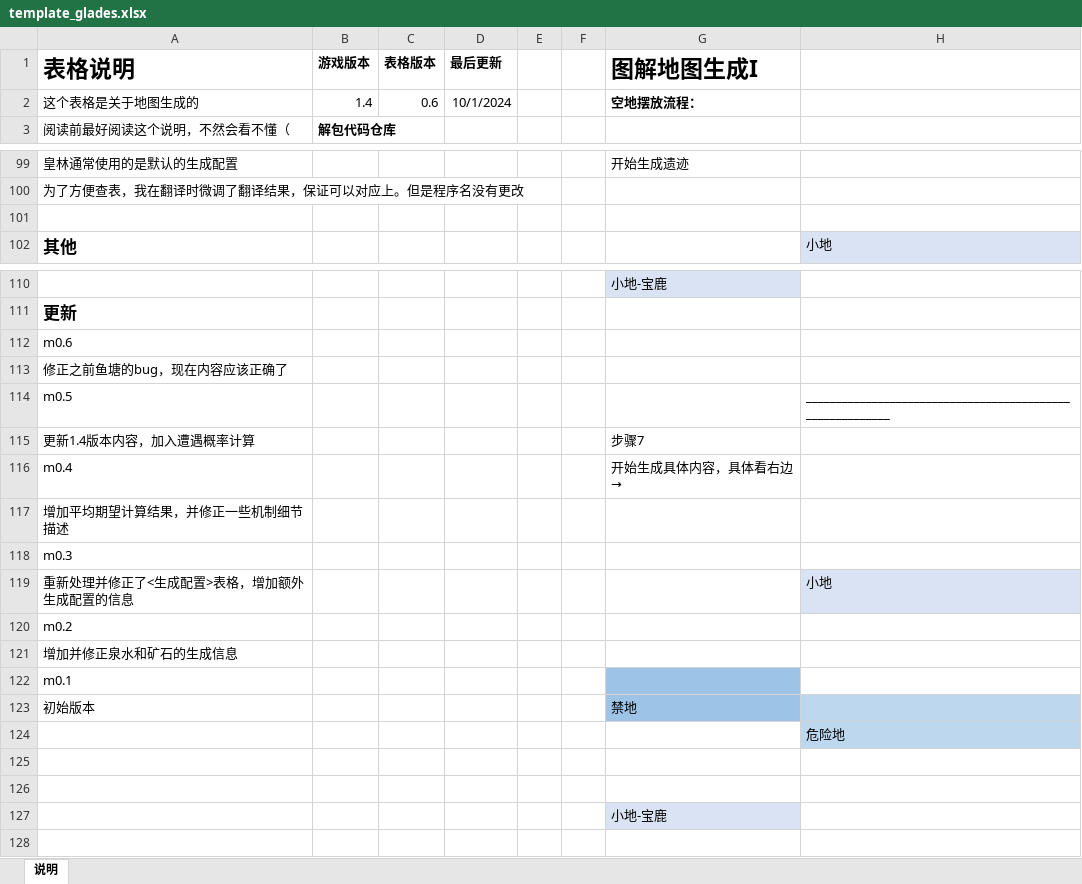
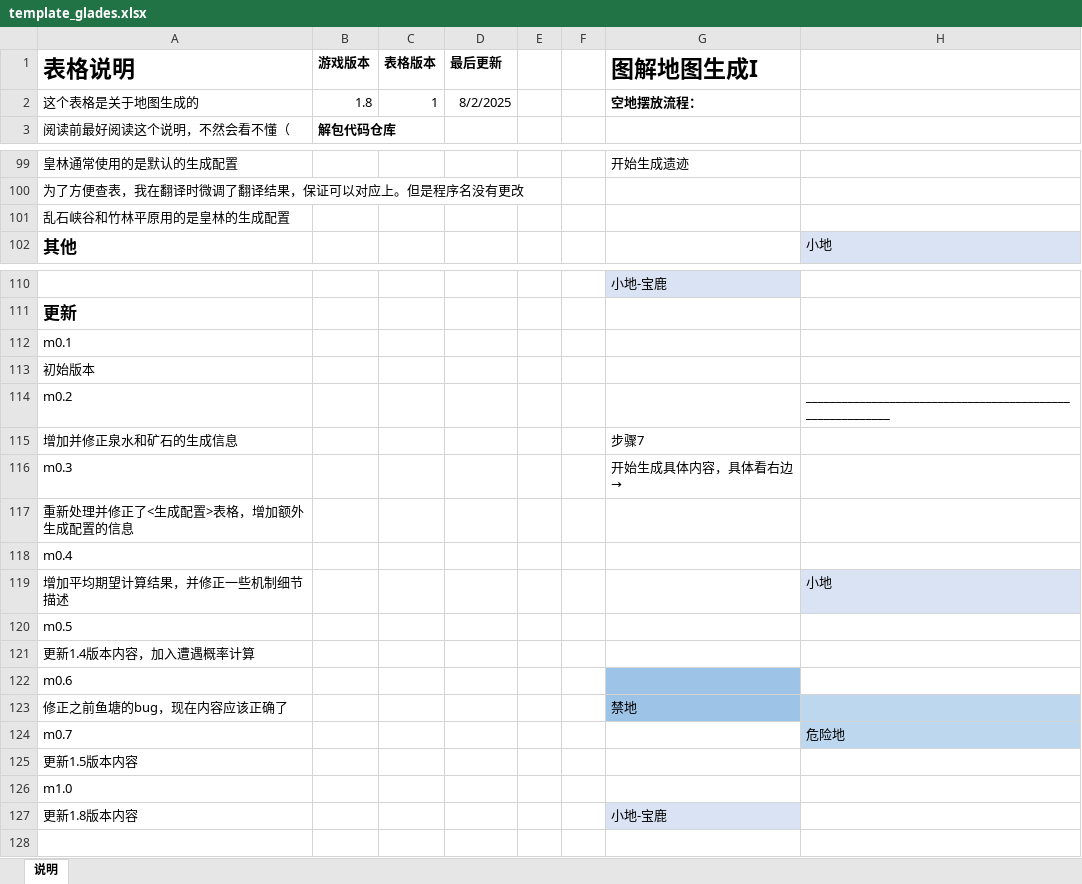
Before and after one commit to Forwindzz/ATSUnpackToExcel, an Excel workbook: settings/zh-CN/template_glades.xlsx, sheet 说明, drawn as a sheet; only a part is shown, gaps mark what is left out; values as stored, in another font and other column widths than the file's, no borders; the diff names each change by its address in the sheet, - before the commit and + after, or states it on an @@ line.

```diff
--- a/settings/zh-CN/template_glades.xlsx (sheet 说明)
+++ b/settings/zh-CN/template_glades.xlsx (sheet 说明)
-B2 (游戏版本): 1.4
+B2 (游戏版本): 1.8
-C2 (表格版本): 0.6
+C2 (表格版本): 1
-D2 (最后更新): 10/1/2024
+D2 (最后更新): 8/2/2025
-A101 (表格说明): (empty)
+A101 (表格说明): 乱石峡谷和竹林平原用的是皇林的生成配置
-A112 (表格说明): m0.6
+A112 (表格说明): m0.1
-A113 (表格说明): 修正之前鱼塘的bug，现在内容应该正确了
+A113 (表格说明): 初始版本
-A114 (表格说明): m0.5
+A114 (表格说明): m0.2
-A115 (表格说明): 更新1.4版本内容，加入遭遇概率计算
+A115 (表格说明): 增加并修正泉水和矿石的生成信息
-A116 (表格说明): m0.4
+A116 (表格说明): m0.3
-A117 (表格说明): 增加平均期望计算结果，并修正一些机制细节描述
+A117 (表格说明): 重新处理并修正了<生成配置>表格，增加额外生成配置的信息
-A118 (表格说明): m0.3
+A118 (表格说明): m0.4
-A119 (表格说明): 重新处理并修正了<生成配置>表格，增加额外生成配置的信息
+A119 (表格说明): 增加平均期望计算结果，并修正一些机制细节描述
-A120 (表格说明): m0.2
+A120 (表格说明): m0.5
-A121 (表格说明): 增加并修正泉水和矿石的生成信息
+A121 (表格说明): 更新1.4版本内容，加入遭遇概率计算
-A122 (表格说明): m0.1
+A122 (表格说明): m0.6
-A123 (表格说明): 初始版本
+A123 (表格说明): 修正之前鱼塘的bug，现在内容应该正确了
-A124 (表格说明): (empty)
+A124 (表格说明): m0.7
-A125 (表格说明): (empty)
+A125 (表格说明): 更新1.5版本内容
-A126 (表格说明): (empty)
+A126 (表格说明): m1.0
-A127 (表格说明): (empty)
+A127 (表格说明): 更新1.8版本内容
```
Also changed, not shown: settings/en/template_blueprints.xlsx, settings/en/template_glades.xlsx, 10 other files.
